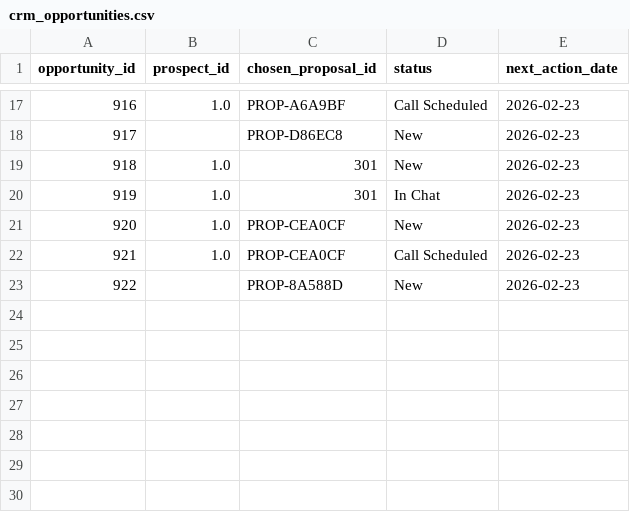
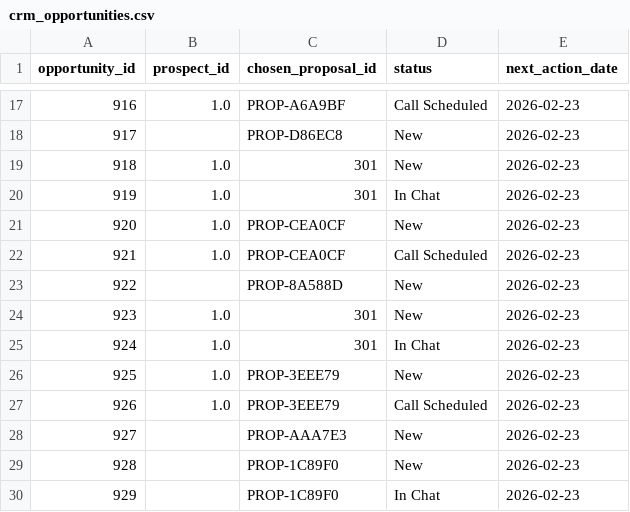
Before and after one commit to Devika-Sajeesh/SunBun, a CSV file: data/crm_opportunities.csv, drawn as a sheet; only a part is shown, gaps mark what is left out.

```diff
--- a/data/crm_opportunities.csv
+++ b/data/crm_opportunities.csv
@@ -23 +23,8 @@ opportunity_id,prospect_id,chosen_proposal_id,status,next_action_date
 922,,PROP-8A588D,New,2026-02-23
+923,1.0,301,New,2026-02-23
+924,1.0,301,In Chat,2026-02-23
+925,1.0,PROP-3EEE79,New,2026-02-23
+926,1.0,PROP-3EEE79,Call Scheduled,2026-02-23
+927,,PROP-AAA7E3,New,2026-02-23
+928,,PROP-1C89F0,New,2026-02-23
+929,,PROP-1C89F0,In Chat,2026-02-23
```
Also changed, not shown: data/email_otp.csv, data/service_tickets.csv, 15 other files.
